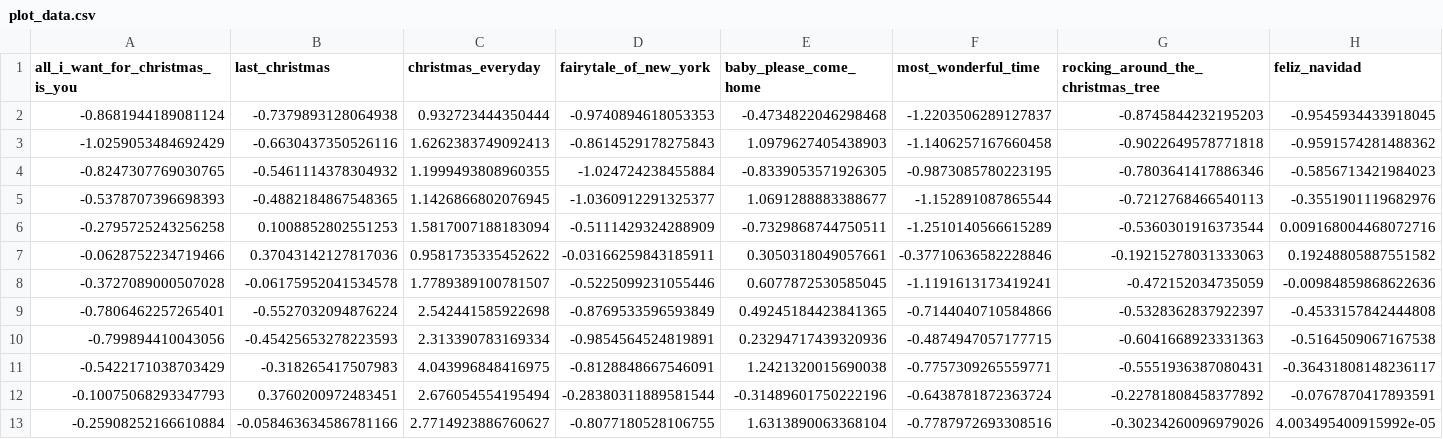
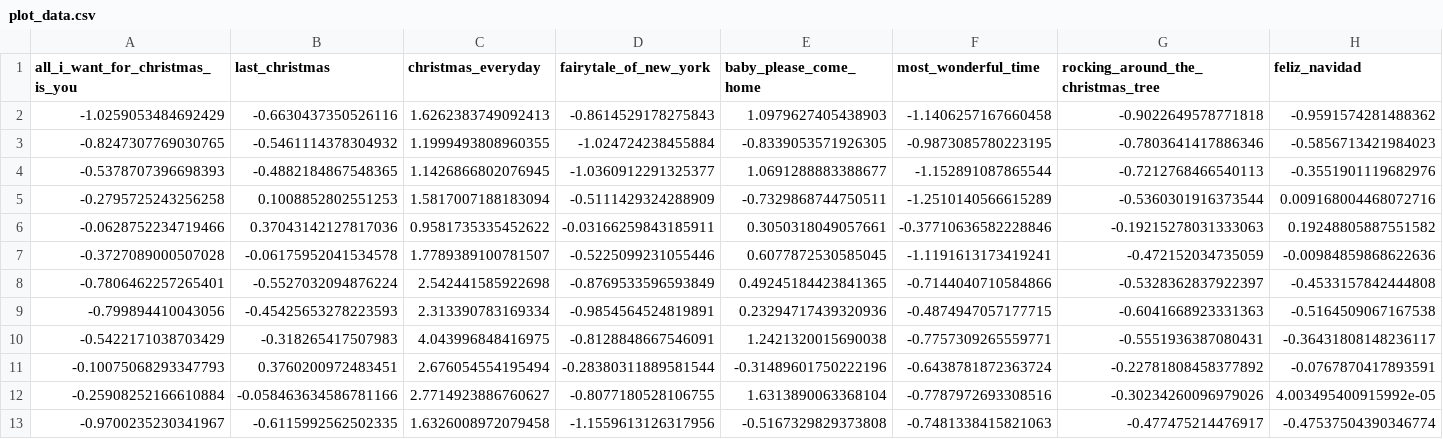
Before and after one commit to nathancunn/is_it_christmas_yet, a CSV file: plot_data.csv, drawn as a sheet; only a part is shown; removed rows and columns are numbered as before the commit, all else as after; rows hold the shown columns only; the diff names each change by its address in the sheet, - before the commit and + after, or states it on an @@ line.

Commit message:
Data update 2025-06-03

```diff
--- a/plot_data.csv
+++ b/plot_data.csv
-row 2: -0.8681944189081124 | -0.7379893128064938 | 0.932723444350444 | -0.9740894618053353 | -0.4734822046298468 | -1.2203506289127837 | -0.8745844232195203 | -0.9545934433918045
+row 13: -0.9700235230341967 | -0.6115992562502335 | 1.6326008972079458 | -1.1559613126317956 | -0.5167329829373808 | -0.7481338415821063 | -0.477475214476917 | -0.47537504390346774
```
